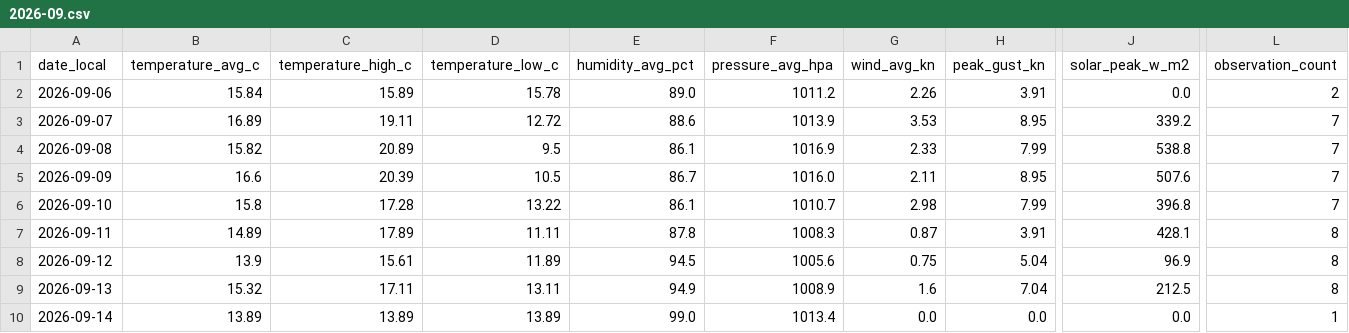
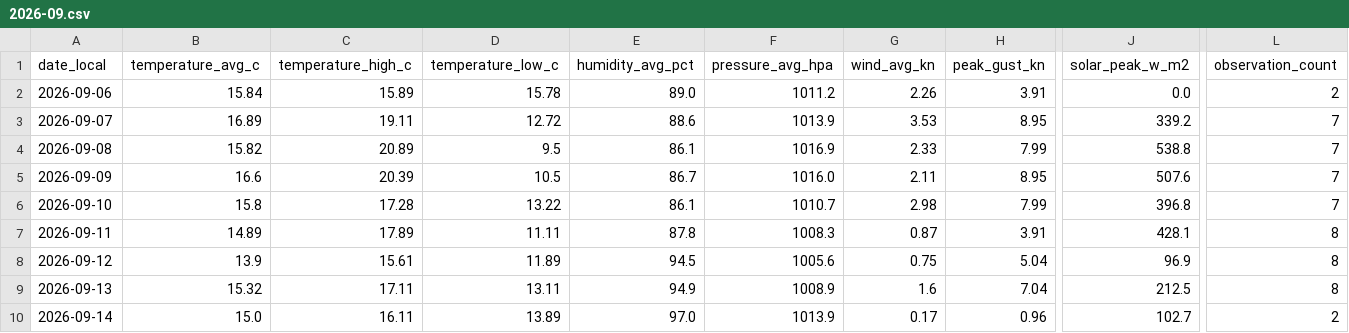
Before and after one commit to TrentinP/brambley-weather, a CSV file: data/daily/2026-09.csv, drawn as a sheet; only a part is shown, gaps mark what is left out; the diff names each change by its address in the sheet, - before the commit and + after, or states it on an @@ line.

```diff
--- a/data/daily/2026-09.csv
+++ b/data/daily/2026-09.csv
-B10 (temperature_avg_c): 13.89
+B10 (temperature_avg_c): 15.0
-C10 (temperature_high_c): 13.89
+C10 (temperature_high_c): 16.11
-E10 (humidity_avg_pct): 99.0
+E10 (humidity_avg_pct): 97.0
-F10 (pressure_avg_hpa): 1013.4
+F10 (pressure_avg_hpa): 1013.9
-G10 (wind_avg_kn): 0.0
+G10 (wind_avg_kn): 0.17
-H10 (peak_gust_kn): 0.0
+H10 (peak_gust_kn): 0.96
-J10 (solar_peak_w_m2): 0.0
+J10 (solar_peak_w_m2): 102.7
-L10 (observation_count): 1
+L10 (observation_count): 2
```
Also changed, not shown: data/observations/2026-09.csv, 1 other file.
